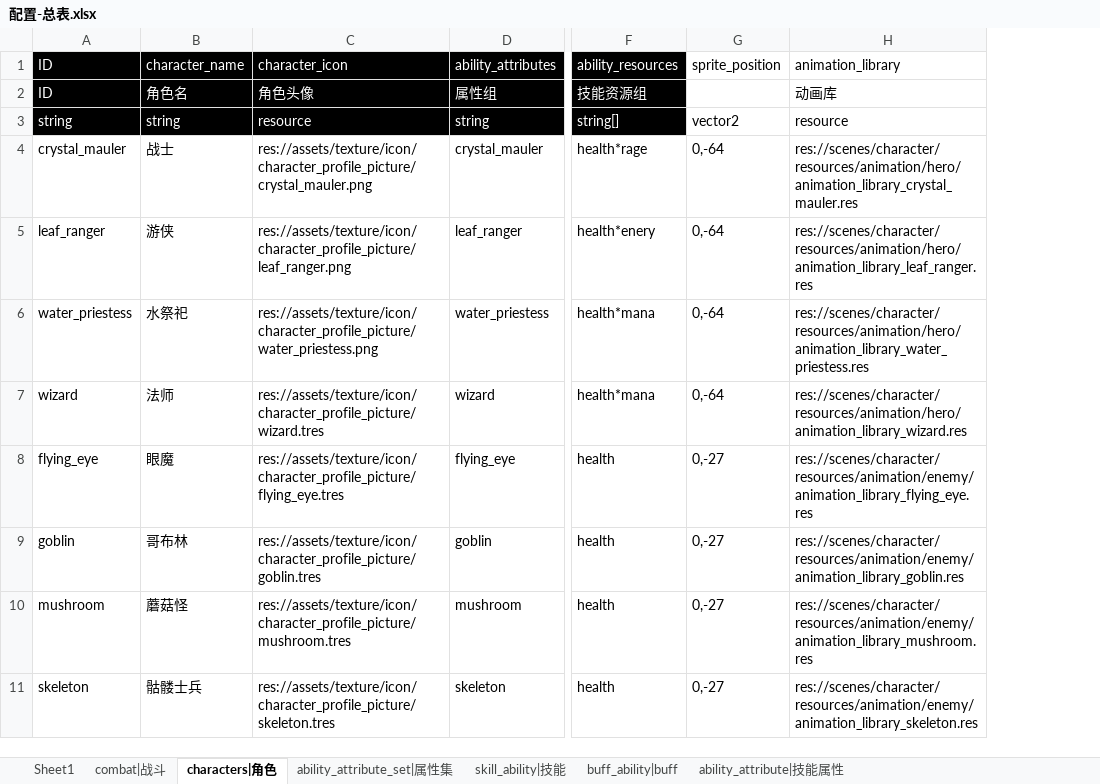
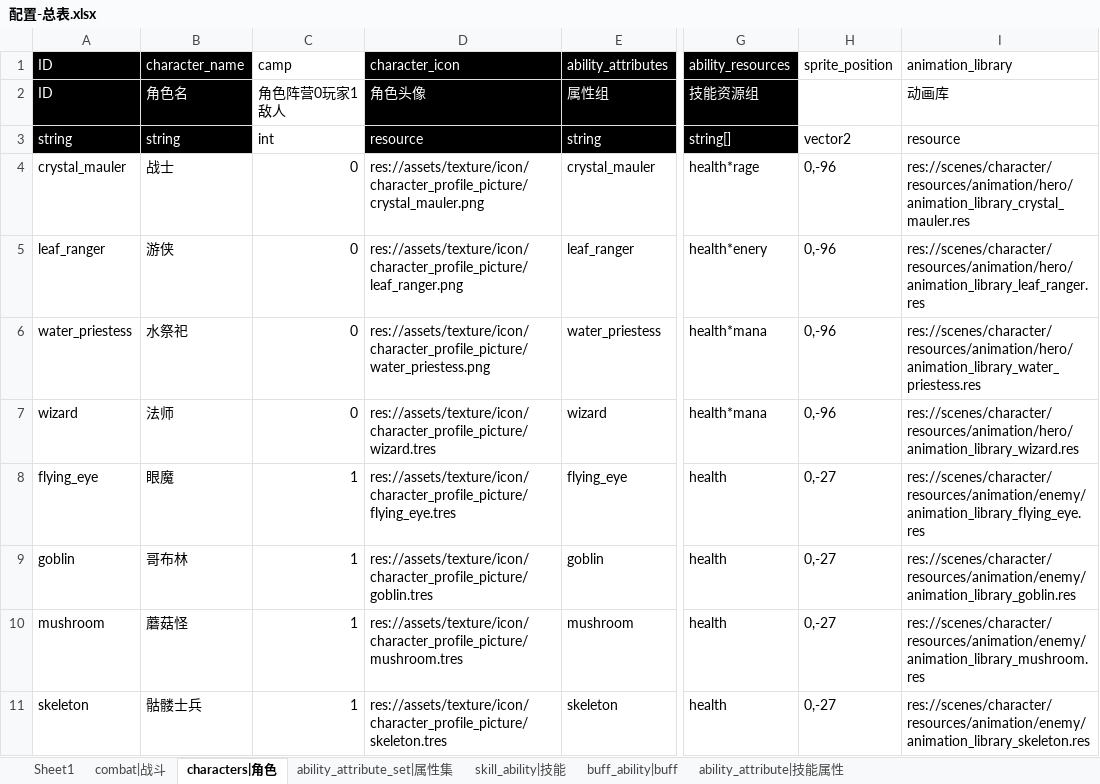
Before and after one commit to Liweimin0512/godot_nut_dungeon, an Excel workbook: xlsdir/配置-总表.xlsx, sheet characters|角色, drawn as a sheet; only a part is shown, gaps mark what is left out; values as stored, in another font and other column widths than the file's, no borders; addresses are those after the commit; the diff names each change by its address in the sheet, - before the commit and + after, or states it on an @@ line.

```diff
--- a/xlsdir/配置-总表.xlsx (sheet characters|角色)
+++ b/xlsdir/配置-总表.xlsx (sheet characters|角色)
+column C (camp), rows 2-11: 角色阵营0玩家1敌人 | int | 0 | 0 | 0 | 0 | 1 | 1 | 1 | 1
-H4:H7 (sprite_position): 0,-64
+H4:H7 (sprite_position): 0,-96
```
Also changed, not shown: sheet ability_attribute_set|属性集, 19 other files.
